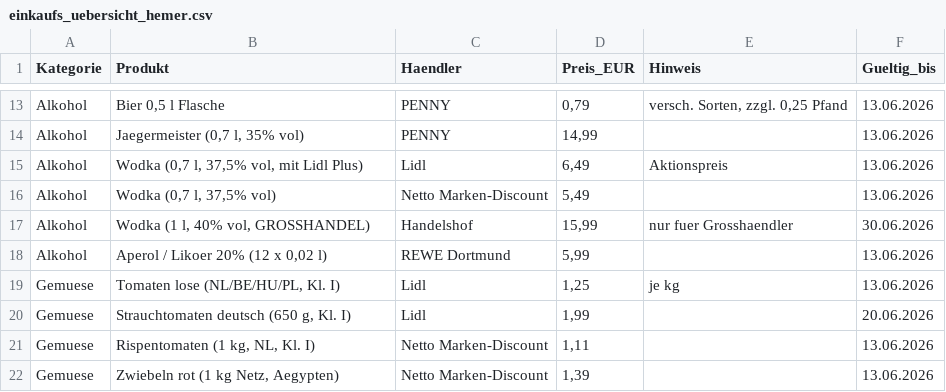
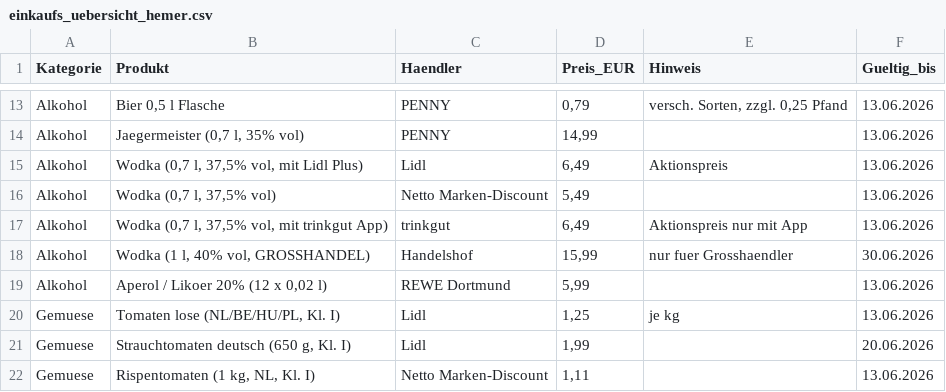
Before and after one commit to Atlas-KuK/mein-erstes-projekt, a CSV file: einkaufs_uebersicht_hemer.csv, drawn as a sheet; only a part is shown, gaps mark what is left out; the shorter side is filled out with more unchanged rows; the diff names each change by its address in the sheet, - before the commit and + after, or states it on an @@ line.

```diff
--- a/einkaufs_uebersicht_hemer.csv
+++ b/einkaufs_uebersicht_hemer.csv
+row 17: Alkohol | Wodka (0,7 l, 37,5% vol, mit trinkgut App) | trinkgut | 6,49 | Aktionspreis nur mit App | 13.06.2026
```
